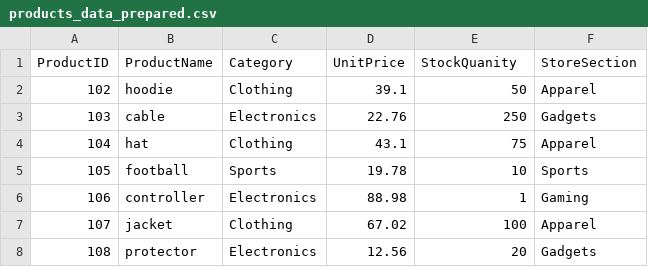
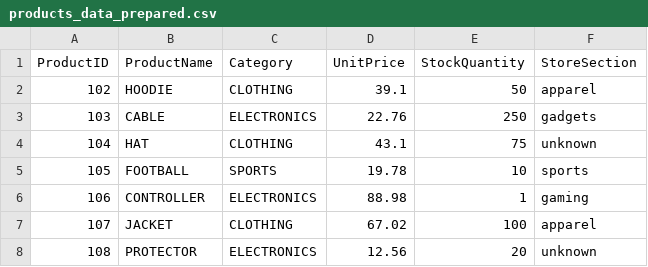
Before and after one commit to ssowers2/smart-store-sowers, a CSV file: data/prepared/products_data_prepared.csv, drawn as a sheet.

```diff
--- a/data/prepared/products_data_prepared.csv
+++ b/data/prepared/products_data_prepared.csv
@@ -1,8 +1,8 @@
-ProductID,ProductName,Category,UnitPrice,StockQuanity,StoreSection
-102,hoodie,Clothing,39.1,50,Apparel
-103,cable,Electronics,22.76,250,Gadgets
-104,hat,Clothing,43.1,75,Apparel
-105,football,Sports,19.78,10,Sports
-106,controller,Electronics,88.98,1,Gaming
-107,jacket,Clothing,67.02,100,Apparel
-108,protector,Electronics,12.56,20,Gadgets
+ProductID,ProductName,Category,UnitPrice,StockQuantity,StoreSection
+102,HOODIE,CLOTHING,39.1,50,apparel
+103,CABLE,ELECTRONICS,22.76,250,gadgets
+104,HAT,CLOTHING,43.1,75,unknown
+105,FOOTBALL,SPORTS,19.78,10,sports
+106,CONTROLLER,ELECTRONICS,88.98,1,gaming
+107,JACKET,CLOTHING,67.02,100,apparel
+108,PROTECTOR,ELECTRONICS,12.56,20,unknown
```
Also changed, not shown: data/prepared/customers_data_prepared.csv, data/prepared/sales_data_prepared.csv, 4 other files.
